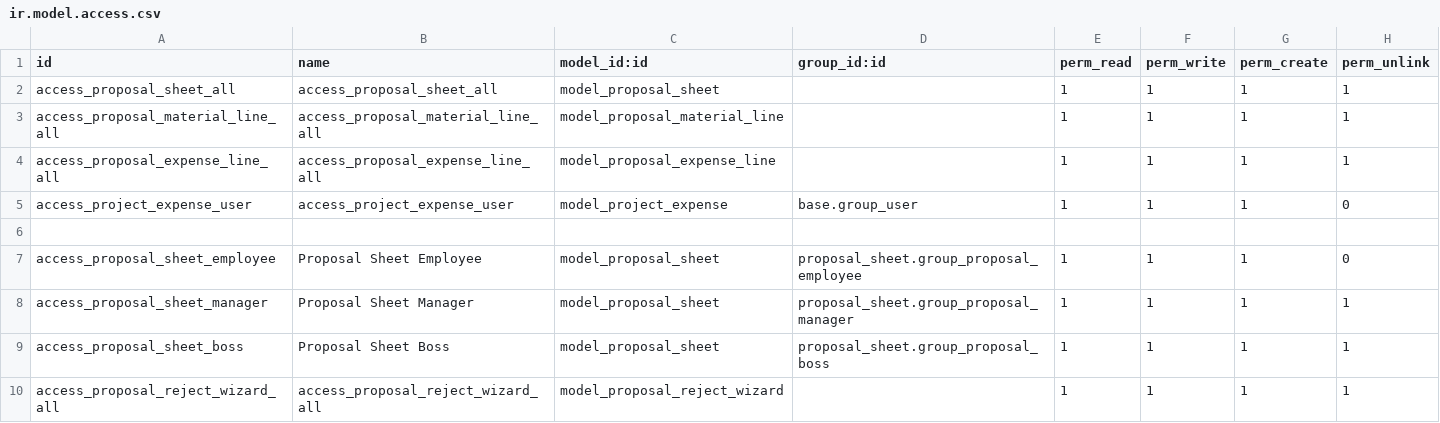
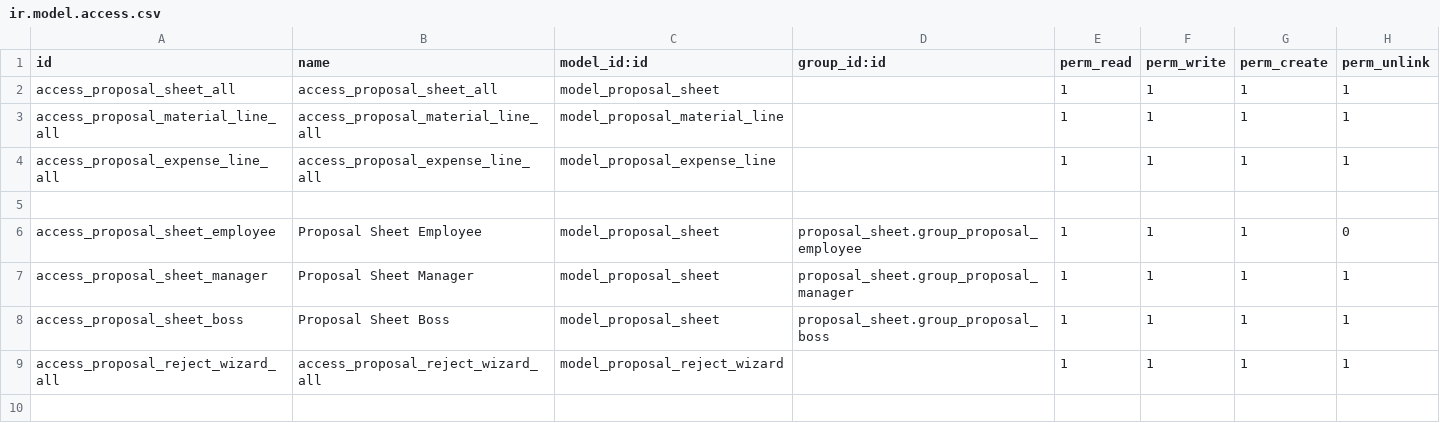
Before and after one commit to somedsale/odoo, a CSV file: addons/proposal_sheet/security/ir.model.access.csv, drawn as a sheet.

```diff
--- a/addons/proposal_sheet/security/ir.model.access.csv
+++ b/addons/proposal_sheet/security/ir.model.access.csv
@@ -4,3 +4,2 @@ access_proposal_material_line_all,access_proposal_material_line_all,model_propos
 access_proposal_expense_line_all,access_proposal_expense_line_all,model_proposal_expense_line,,1,1,1,1
-access_project_expense_user,access_project_expense_user,model_project_expense,base.group_user,1,1,1,0
 
```
Also changed, not shown: addons/cost_estimate/security/ir.model.access.csv, 7 other files.
